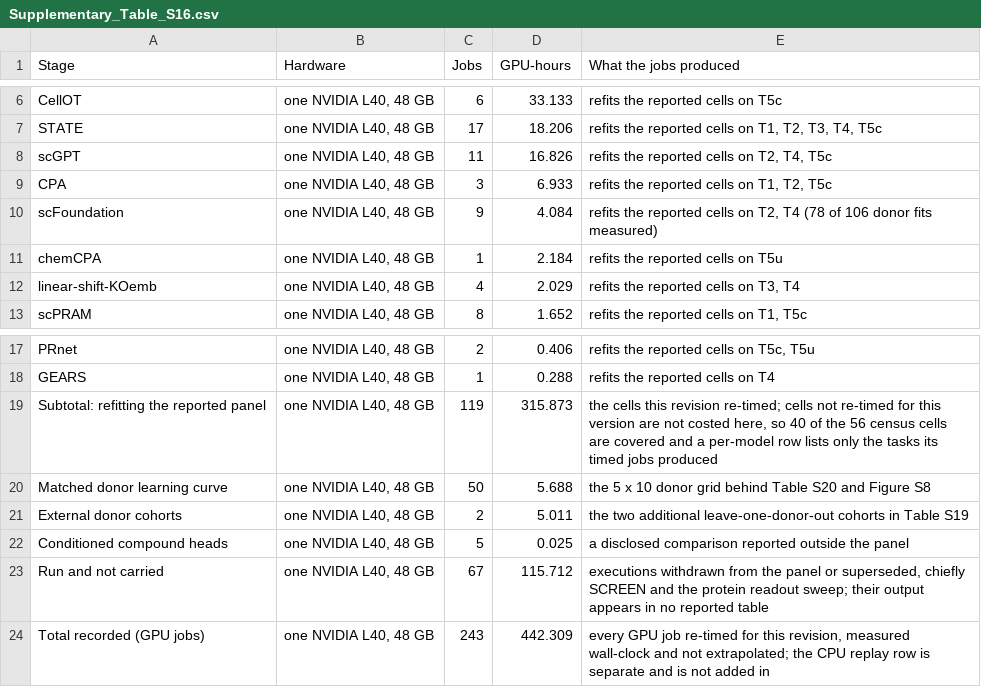
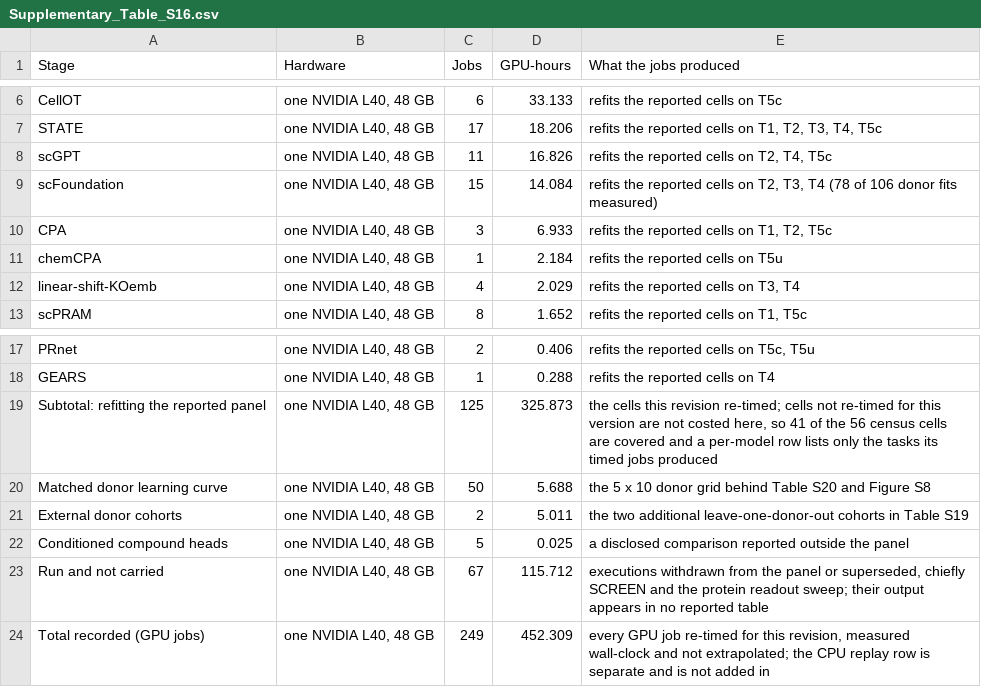
Before and after one commit to Chan-Hee/ivcbench, a CSV file: results/_paper/supplementary_tables/Supplementary_Table_S16.csv, drawn as a sheet; only a part is shown, gaps mark what is left out.

```diff
--- a/results/_paper/supplementary_tables/Supplementary_Table_S16.csv
+++ b/results/_paper/supplementary_tables/Supplementary_Table_S16.csv
@@ -8,4 +8,4 @@ STATE,"one NVIDIA L40, 48 GB",17,18.206,"refits the reported cells on T1, T2, T3
 scGPT,"one NVIDIA L40, 48 GB",11,16.826,"refits the reported cells on T2, T4, T5c"
+scFoundation,"one NVIDIA L40, 48 GB",15,14.084,"refits the reported cells on T2, T3, T4 (78 of 106 donor fits measured)"
 CPA,"one NVIDIA L40, 48 GB",3,6.933,"refits the reported cells on T1, T2, T5c"
-scFoundation,"one NVIDIA L40, 48 GB",9,4.084,"refits the reported cells on T2, T4 (78 of 106 donor fits measured)"
 chemCPA,"one NVIDIA L40, 48 GB",1,2.184,refits the reported cells on T5u
@@ -18,3 +18,3 @@ PRnet,"one NVIDIA L40, 48 GB",2,0.406,"refits the reported cells on T5c, T5u"
 GEARS,"one NVIDIA L40, 48 GB",1,0.288,refits the reported cells on T4
-Subtotal: refitting the reported panel,"one NVIDIA L40, 48 GB",119,315.873,"the cells this revision re-timed; cells not re-timed for this version are not costed here, so 40 of the 56 census cells are covered and a per-model row lists only the tasks its timed jobs produced"
+Subtotal: refitting the reported panel,"one NVIDIA L40, 48 GB",125,325.873,"the cells this revision re-timed; cells not re-timed for this version are not costed here, so 41 of the 56 census cells are covered and a per-model row lists only the tasks its timed jobs produced"
 Matched donor learning curve,"one NVIDIA L40, 48 GB",50,5.688,the 5 x 10 donor grid behind Table S20 and Figure S8
@@ -23,2 +23,2 @@ Conditioned compound heads,"one NVIDIA L40, 48 GB",5,0.025,a disclosed compariso
 Run and not carried,"one NVIDIA L40, 48 GB",67,115.712,"executions withdrawn from the panel or superseded, chiefly SCREEN and the protein readout sweep; their output appears in no reported table"
-Total recorded (GPU jobs),"one NVIDIA L40, 48 GB",243,442.309,"every GPU job re-timed for this revision, measured wall-clock and not extrapolated; the CPU replay row is separate and is not added in"
+Total recorded (GPU jobs),"one NVIDIA L40, 48 GB",249,452.309,"every GPU job re-timed for this revision, measured wall-clock and not extrapolated; the CPU replay row is separate and is not added in"
```
Also changed, not shown: results/provenance_inputs/compute/compute_job_ledger.csv, 6 other files.
